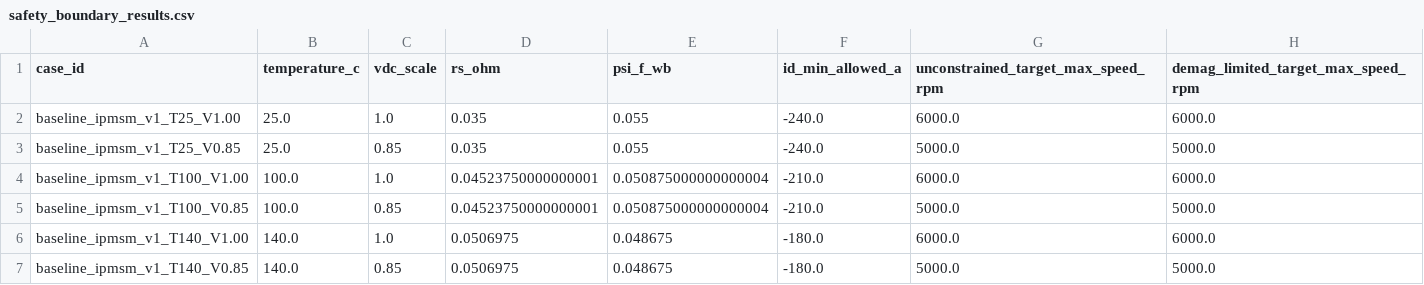
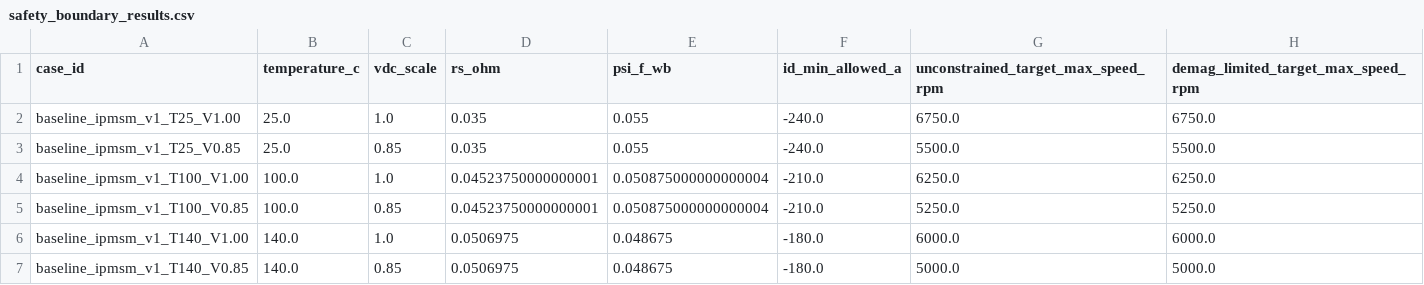
Before and after one commit to specialvan/tesla_moto, a CSV file: experiments/exp_004_safety_boundaries/safety_boundary_results.csv, drawn as a sheet.

```diff
--- a/experiments/exp_004_safety_boundaries/safety_boundary_results.csv
+++ b/experiments/exp_004_safety_boundaries/safety_boundary_results.csv
@@ -1,6 +1,6 @@
 case_id,temperature_c,vdc_scale,rs_ohm,psi_f_wb,id_min_allowed_a,unconstrained_target_max_speed_rpm,demag_limited_target_max_speed_rpm
-baseline_ipmsm_v1_T25_V1.00,25.0,1.0,0.035,0.055,-240.0,6000.0,6000.0
-baseline_ipmsm_v1_T25_V0.85,25.0,0.85,0.035,0.055,-240.0,5000.0,5000.0
-baseline_ipmsm_v1_T100_V1.00,100.0,1.0,0.04523750000000001,0.050875000000000004,-210.0,6000.0,6000.0
-baseline_ipmsm_v1_T100_V0.85,100.0,0.85,0.04523750000000001,0.050875000000000004,-210.0,5000.0,5000.0
+baseline_ipmsm_v1_T25_V1.00,25.0,1.0,0.035,0.055,-240.0,6750.0,6750.0
+baseline_ipmsm_v1_T25_V0.85,25.0,0.85,0.035,0.055,-240.0,5500.0,5500.0
+baseline_ipmsm_v1_T100_V1.00,100.0,1.0,0.04523750000000001,0.050875000000000004,-210.0,6250.0,6250.0
+baseline_ipmsm_v1_T100_V0.85,100.0,0.85,0.04523750000000001,0.050875000000000004,-210.0,5250.0,5250.0
 baseline_ipmsm_v1_T140_V1.00,140.0,1.0,0.0506975,0.048675,-180.0,6000.0,6000.0
```
